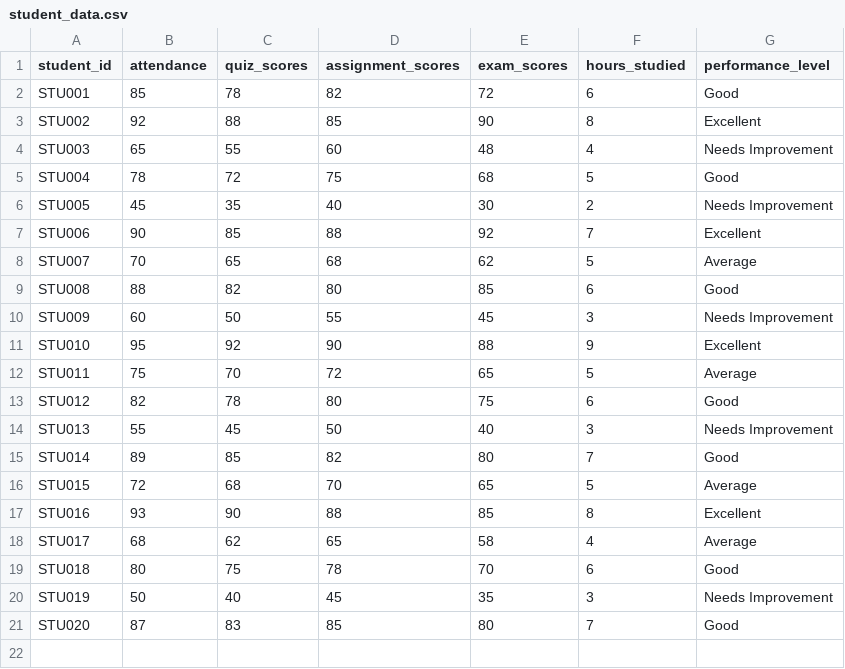
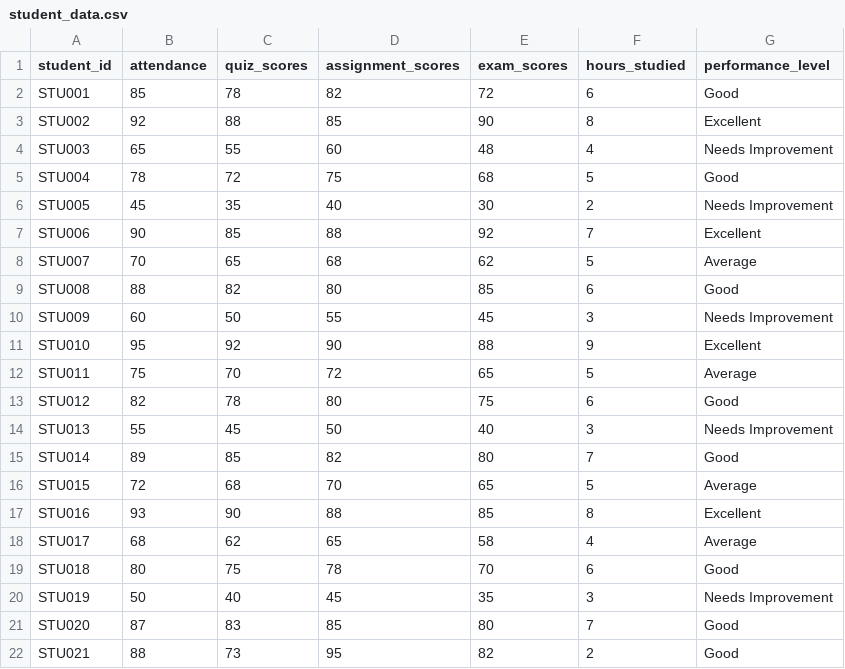
Before and after one commit to Arshadalijatoi101/BSCS-XX-AI-Project-main, a CSV file: src/dataset/student_data.csv, drawn as a sheet.

Commit message:
Update student_data.csv add data

```diff
--- a/src/dataset/student_data.csv
+++ b/src/dataset/student_data.csv
@@ -21 +21,2 @@ STU019,50,40,45,35,3,Needs Improvement
 STU020,87,83,85,80,7,Good
+STU021,88,73,95,82,2,Good
```
